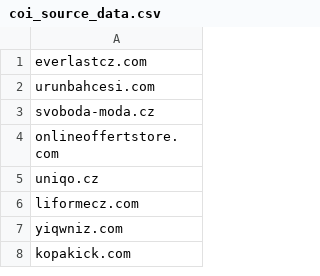
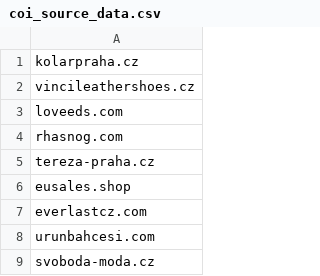
Before and after one commit to oubrecht-com/coi-adblock-list, a CSV file: coi_source_data.csv, drawn as a sheet; only a part is shown; the shorter side is filled out with more unchanged rows.

Commit message:
Automated update

```diff
--- a/coi_source_data.csv
+++ b/coi_source_data.csv
@@ -1 +1,7 @@
+kolarpraha.cz
+vincileathershoes.cz
+loveeds.com
+rhasnog.com
+tereza-praha.cz
+eusales.shop
 everlastcz.com
```
